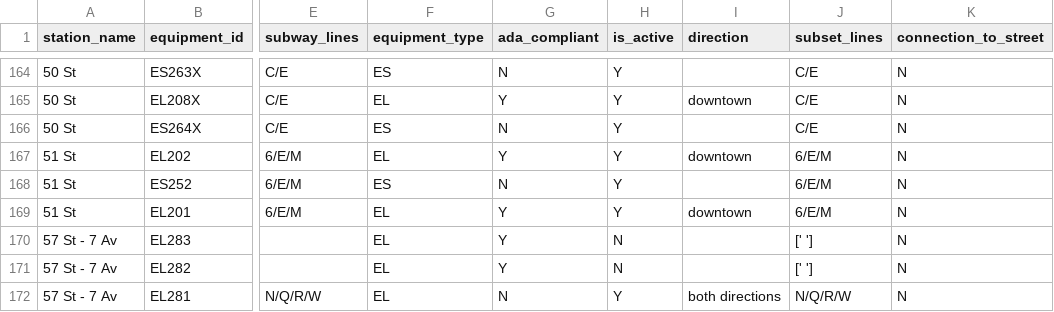
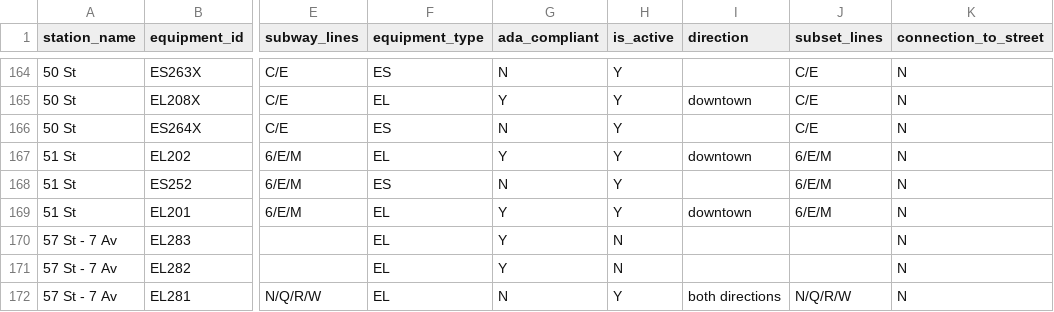
Before and after one commit to tsdataclinic/mta, a CSV file: data/raw/EE_master_list.csv, drawn as a sheet; only a part is shown, gaps mark what is left out; the diff covers the shown part only; the diff names each change by its address in the sheet, - before the commit and + after, or states it on an @@ line.

Commit message:
Master crosswalk file and cleaned up notebook illustrating the process

```diff
--- a/data/raw/EE_master_list.csv
+++ b/data/raw/EE_master_list.csv
-J170:J171 (subset_lines): [' ']
+J170:J171 (subset_lines): (empty)
```
Also changed, not shown: 1 added row, 7 moved rows and 13 edited cells elsewhere in this file, 7 other files.
